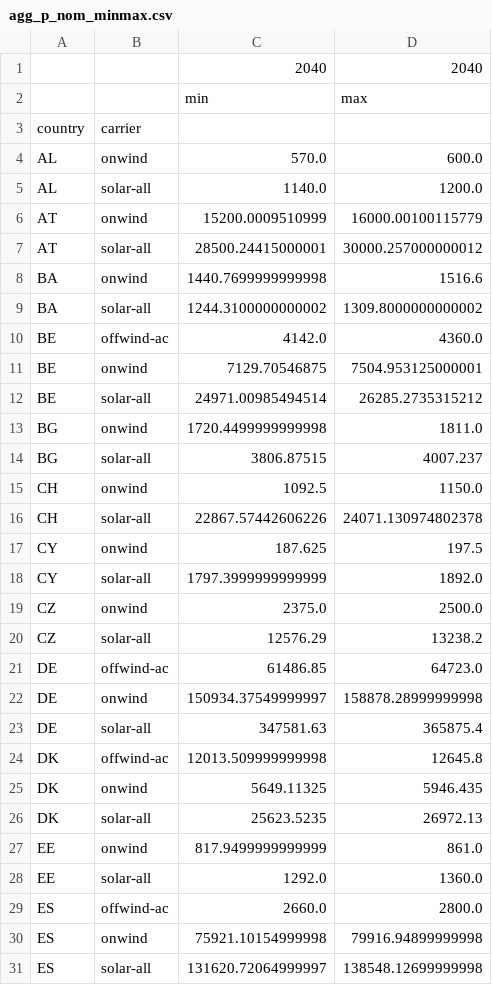
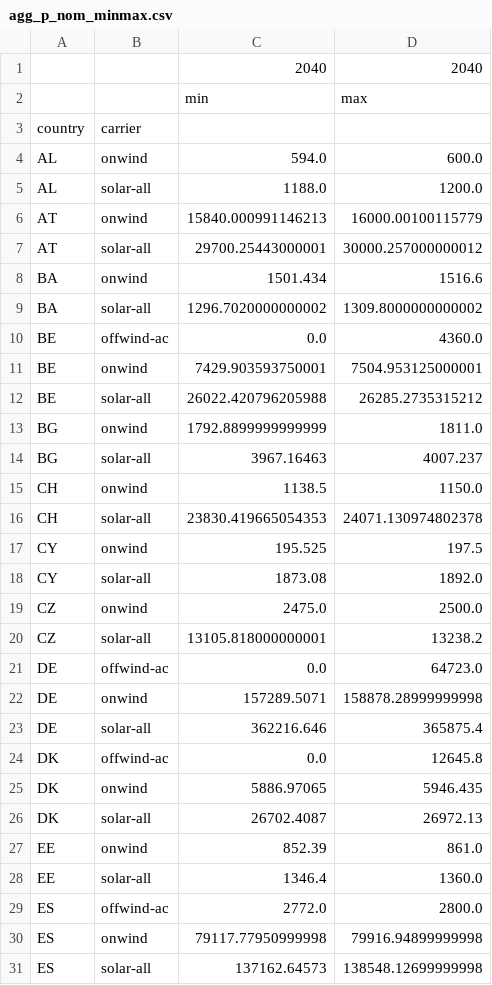
Before and after one commit to nathan-giovannini/study-on-cba, a CSV file: data/agg_p_nom_minmax.csv, drawn as a sheet; only a part is shown; the diff covers the shown part only.

```diff
--- a/data/agg_p_nom_minmax.csv
+++ b/data/agg_p_nom_minmax.csv
@@ -3,29 +3,29 @@
 country,carrier,,
-AL,onwind,570.0,600.0
-AL,solar-all,1140.0,1200.0
-AT,onwind,15200.0009510999,16000.00100115779
-AT,solar-all,28500.24415000001,30000.257000000012
-BA,onwind,1440.7699999999998,1516.6
-BA,solar-all,1244.3100000000002,1309.8000000000002
-BE,offwind-ac,4142.0,4360.0
-BE,onwind,7129.70546875,7504.953125000001
-BE,solar-all,24971.00985494514,26285.2735315212
-BG,onwind,1720.4499999999998,1811.0
-BG,solar-all,3806.87515,4007.237
-CH,onwind,1092.5,1150.0
-CH,solar-all,22867.57442606226,24071.130974802378
-CY,onwind,187.625,197.5
-CY,solar-all,1797.3999999999999,1892.0
-CZ,onwind,2375.0,2500.0
-CZ,solar-all,12576.29,13238.2
-DE,offwind-ac,61486.85,64723.0
-DE,onwind,150934.37549999997,158878.28999999998
-DE,solar-all,347581.63,365875.4
-DK,offwind-ac,12013.509999999998,12645.8
-DK,onwind,5649.11325,5946.435
-DK,solar-all,25623.5235,26972.13
-EE,onwind,817.9499999999999,861.0
-EE,solar-all,1292.0,1360.0
-ES,offwind-ac,2660.0,2800.0
-ES,onwind,75921.10154999998,79916.94899999998
-ES,solar-all,131620.72064999997,138548.12699999998
+AL,onwind,594.0,600.0
+AL,solar-all,1188.0,1200.0
+AT,onwind,15840.000991146213,16000.00100115779
+AT,solar-all,29700.25443000001,30000.257000000012
+BA,onwind,1501.434,1516.6
+BA,solar-all,1296.7020000000002,1309.8000000000002
+BE,offwind-ac,0.0,4360.0
+BE,onwind,7429.903593750001,7504.953125000001
+BE,solar-all,26022.420796205988,26285.2735315212
+BG,onwind,1792.8899999999999,1811.0
+BG,solar-all,3967.16463,4007.237
+CH,onwind,1138.5,1150.0
+CH,solar-all,23830.419665054353,24071.130974802378
+CY,onwind,195.525,197.5
+CY,solar-all,1873.08,1892.0
+CZ,onwind,2475.0,2500.0
+CZ,solar-all,13105.818000000001,13238.2
+DE,offwind-ac,0.0,64723.0
+DE,onwind,157289.5071,158878.28999999998
+DE,solar-all,362216.646,365875.4
+DK,offwind-ac,0.0,12645.8
+DK,onwind,5886.97065,5946.435
+DK,solar-all,26702.4087,26972.13
+EE,onwind,852.39,861.0
+EE,solar-all,1346.4,1360.0
+ES,offwind-ac,2772.0,2800.0
+ES,onwind,79117.77950999998,79916.94899999998
+ES,solar-all,137162.64573,138548.12699999998
```
Also changed, not shown: 60 edited cells elsewhere in this file, data/custom_costs.csv, data/transmission_projects/manual/new_links.csv, 5 other files.
